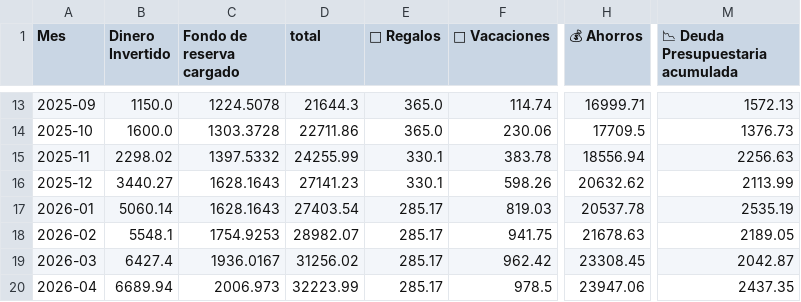
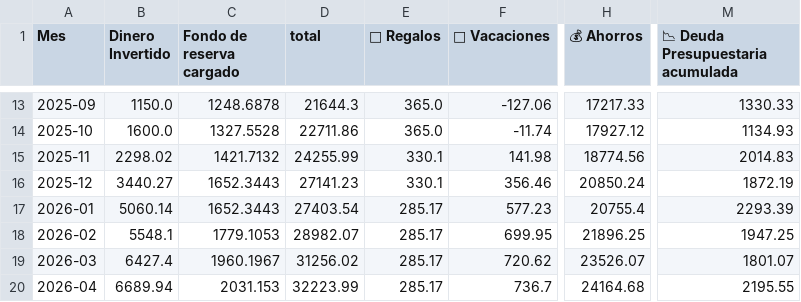
Before and after one commit to alexbaru2001/Gestiones, a CSV file: Personal_finanzas/Data/historial.csv, drawn as a sheet; only a part is shown, gaps mark what is left out; the diff covers the shown part only; the diff names each change by its address in the sheet, - before the commit and + after, or states it on an @@ line.

```diff
--- a/Personal_finanzas/Data/historial.csv
+++ b/Personal_finanzas/Data/historial.csv
-C13 (Fondo de reserva cargado): 1224.5078
+C13 (Fondo de reserva cargado): 1248.6878
-F13 (💼 Vacaciones): 114.74
+F13 (💼 Vacaciones): -127.06
-H13 (💰 Ahorros): 16999.71
+H13 (💰 Ahorros): 17217.33
-M13 (📉 Deuda Presupuestaria acumulada): 1572.13
+M13 (📉 Deuda Presupuestaria acumulada): 1330.33
-C14 (Fondo de reserva cargado): 1303.3728
+C14 (Fondo de reserva cargado): 1327.5528
-F14 (💼 Vacaciones): 230.06
+F14 (💼 Vacaciones): -11.74
-H14 (💰 Ahorros): 17709.5
+H14 (💰 Ahorros): 17927.12
-M14 (📉 Deuda Presupuestaria acumulada): 1376.73
+M14 (📉 Deuda Presupuestaria acumulada): 1134.93
-C15 (Fondo de reserva cargado): 1397.5332
+C15 (Fondo de reserva cargado): 1421.7132
-F15 (💼 Vacaciones): 383.78
+F15 (💼 Vacaciones): 141.98
-H15 (💰 Ahorros): 18556.94
+H15 (💰 Ahorros): 18774.56
-M15 (📉 Deuda Presupuestaria acumulada): 2256.63
+M15 (📉 Deuda Presupuestaria acumulada): 2014.83
-C16:C17 (Fondo de reserva cargado): 1628.1643
+C16:C17 (Fondo de reserva cargado): 1652.3443
-F16 (💼 Vacaciones): 598.26
+F16 (💼 Vacaciones): 356.46
-H16 (💰 Ahorros): 20632.62
+H16 (💰 Ahorros): 20850.24
-M16 (📉 Deuda Presupuestaria acumulada): 2113.99
+M16 (📉 Deuda Presupuestaria acumulada): 1872.19
-F17 (💼 Vacaciones): 819.03
+F17 (💼 Vacaciones): 577.23
-H17 (💰 Ahorros): 20537.78
+H17 (💰 Ahorros): 20755.4
-M17 (📉 Deuda Presupuestaria acumulada): 2535.19
+M17 (📉 Deuda Presupuestaria acumulada): 2293.39
-C18 (Fondo de reserva cargado): 1754.9253
+C18 (Fondo de reserva cargado): 1779.1053
-F18 (💼 Vacaciones): 941.75
+F18 (💼 Vacaciones): 699.95
-H18 (💰 Ahorros): 21678.63
+H18 (💰 Ahorros): 21896.25
-M18 (📉 Deuda Presupuestaria acumulada): 2189.05
+M18 (📉 Deuda Presupuestaria acumulada): 1947.25
-C19 (Fondo de reserva cargado): 1936.0167
+C19 (Fondo de reserva cargado): 1960.1967
-F19 (💼 Vacaciones): 962.42
+F19 (💼 Vacaciones): 720.62
-H19 (💰 Ahorros): 23308.45
+H19 (💰 Ahorros): 23526.07
-M19 (📉 Deuda Presupuestaria acumulada): 2042.87
+M19 (📉 Deuda Presupuestaria acumulada): 1801.07
-C20 (Fondo de reserva cargado): 2006.973
+C20 (Fondo de reserva cargado): 2031.153
-F20 (💼 Vacaciones): 978.5
+F20 (💼 Vacaciones): 736.7
-H20 (💰 Ahorros): 23947.06
+H20 (💰 Ahorros): 24164.68
-M20 (📉 Deuda Presupuestaria acumulada): 2437.35
+M20 (📉 Deuda Presupuestaria acumulada): 2195.55
```
Also changed, not shown: 54 edited cells elsewhere in this file, 21 other files.
